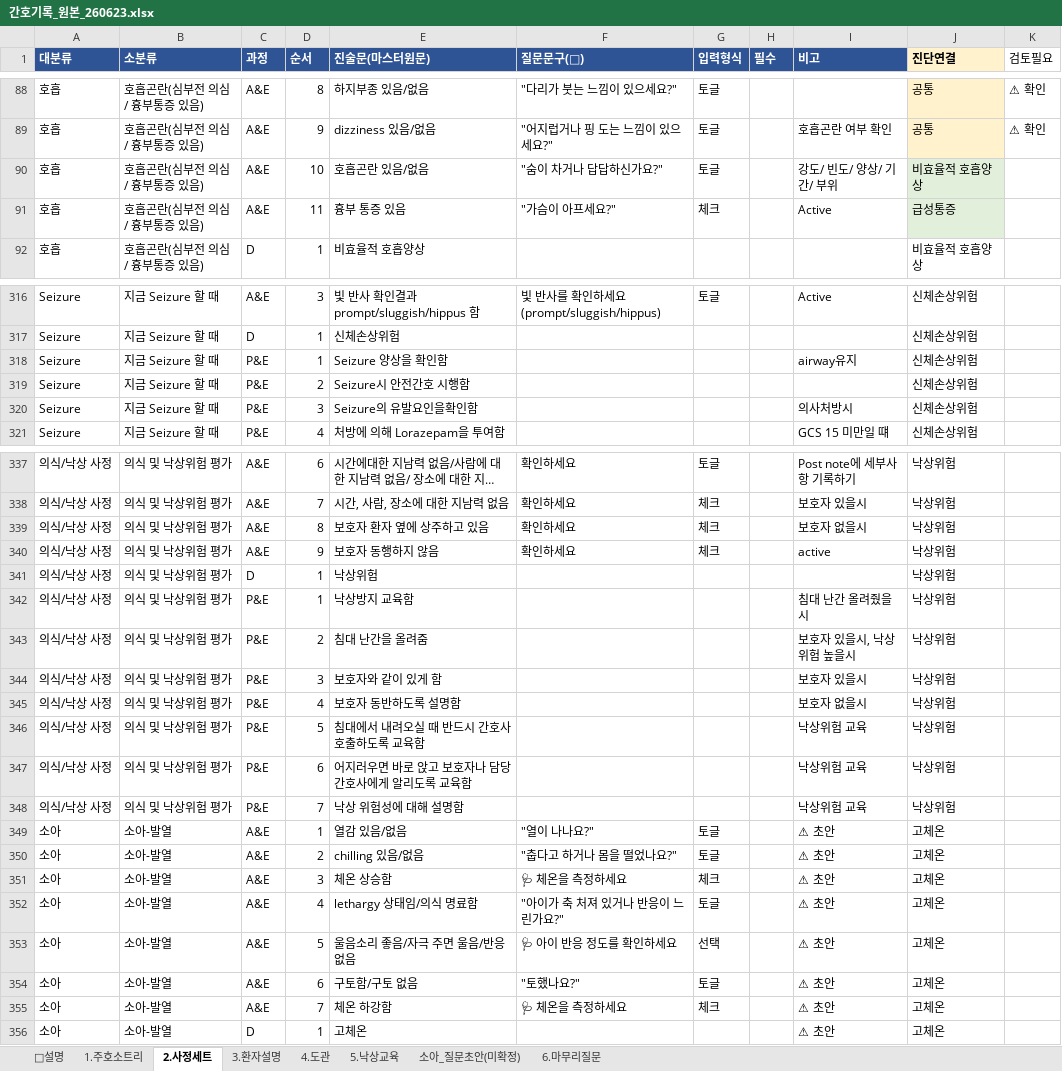
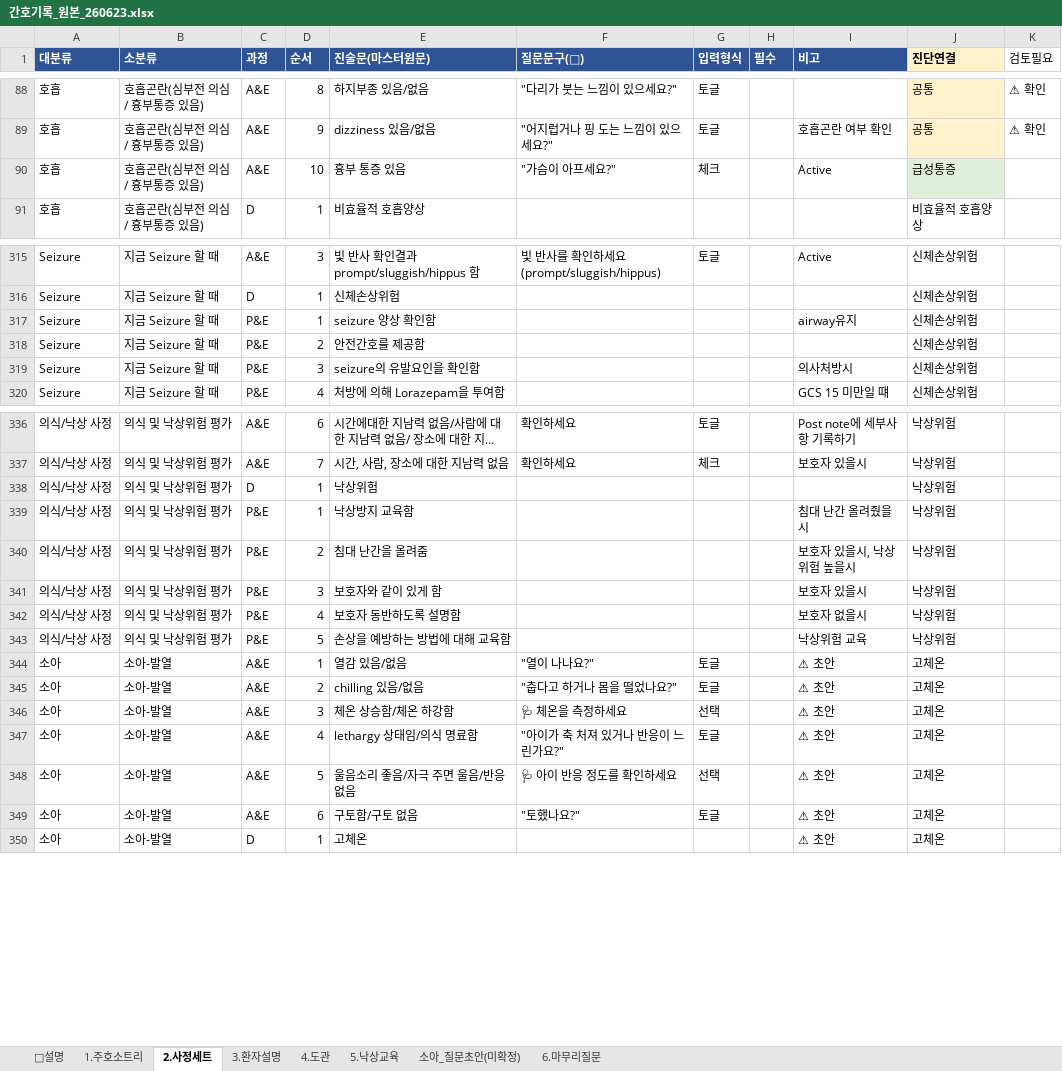
Before and after one commit to chipsjr0614/NFH_New, an Excel workbook: 3_서비스/NFH간호기록/data/간호기록_원본_260623.xlsx, sheet 2.사정세트, drawn as a sheet; only a part is shown, gaps mark what is left out; long unchanged cells end in …; values as stored, in another font and other column widths than the file's, no borders; removed rows and columns are numbered as before the commit, all else as after; the diff covers the shown part only; the diff names each change by its address in the sheet, - before the commit and + after, or states it on an @@ line.

```diff
--- a/3_서비스/NFH간호기록/data/간호기록_원본_260623.xlsx (sheet 2.사정세트)
+++ b/3_서비스/NFH간호기록/data/간호기록_원본_260623.xlsx (sheet 2.사정세트)
-row 90: 호흡 | 호흡곤란(심부전 의심 / 흉부통증 있음) | A&E | 10 | 호흡곤란 있음/없음 | "숨이 차거나 답답하신가요?" | 토글 |  | 강도/ 빈도/ 양상/ 기간/ 부위 | 비효율적 호흡양상
-D90 (순서): 11
+D90 (순서): 10
-E317 (진술문(마스터원문)): Seizure 양상을 확인함
+E317 (진술문(마스터원문)): seizure 양상 확인함
-E318 (진술문(마스터원문)): Seizure시 안전간호 시행함
+E318 (진술문(마스터원문)): 안전간호를 제공함
-E319 (진술문(마스터원문)): Seizure의 유발요인을확인함
+E319 (진술문(마스터원문)): seizure의 유발요인을 확인함
-row 339: 의식/낙상 사정 | 의식 및 낙상위험 평가 | A&E | 8 | 보호자 환자 옆에 상주하고 있음 | 확인하세요 | 체크 |  | 보호자 없을시 | 낙상위험
-row 340: 의식/낙상 사정 | 의식 및 낙상위험 평가 | A&E | 9 | 보호자 동행하지 않음 | 확인하세요 | 체크 |  | active | 낙상위험
-E343 (진술문(마스터원문)): 침대에서 내려오실 때 반드시 간호사 호출하도록 교육함
+E343 (진술문(마스터원문)): 손상을 예방하는 방법에 대해 교육함
-row 347: 의식/낙상 사정 | 의식 및 낙상위험 평가 | P&E | 6 | 어지러우면 바로 앉고 보호자나 담당간호사에게 알리도록 교육함 |  |  |  | 낙상위험 교육 | 낙상위험
-row 348: 의식/낙상 사정 | 의식 및 낙상위험 평가 | P&E | 7 | 낙상 위험성에 대해 설명함 |  |  |  | 낙상위험 교육 | 낙상위험
-E346 (진술문(마스터원문)): 체온 상승함
+E346 (진술문(마스터원문)): 체온 상승함/체온 하강함
-G346 (입력형식): 체크
+G346 (입력형식): 선택
-row 355: 소아 | 소아-발열 | A&E | 7 | 체온 하강함 | 🩺 체온을 측정하세요 | 체크 |  | ⚠ 초안 | 고체온
```
Also changed, not shown: 7 edited cells elsewhere in this sheet, sheet 4.도관, sheet 5.낙상교육, 3 other files.
